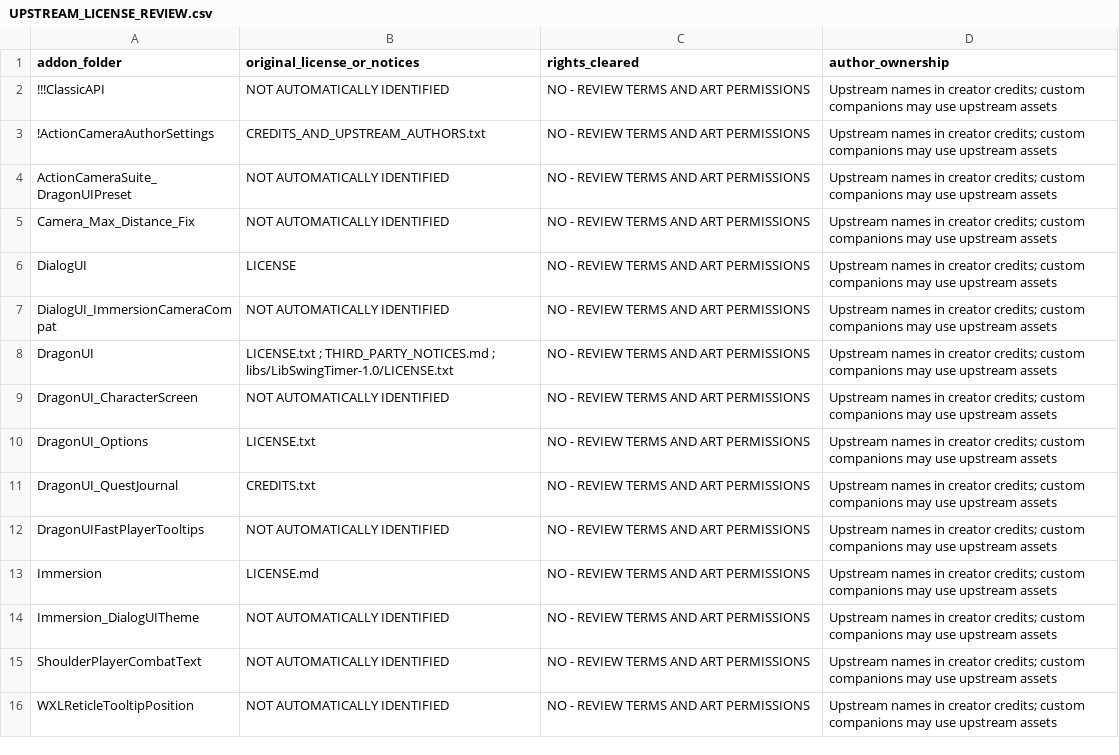
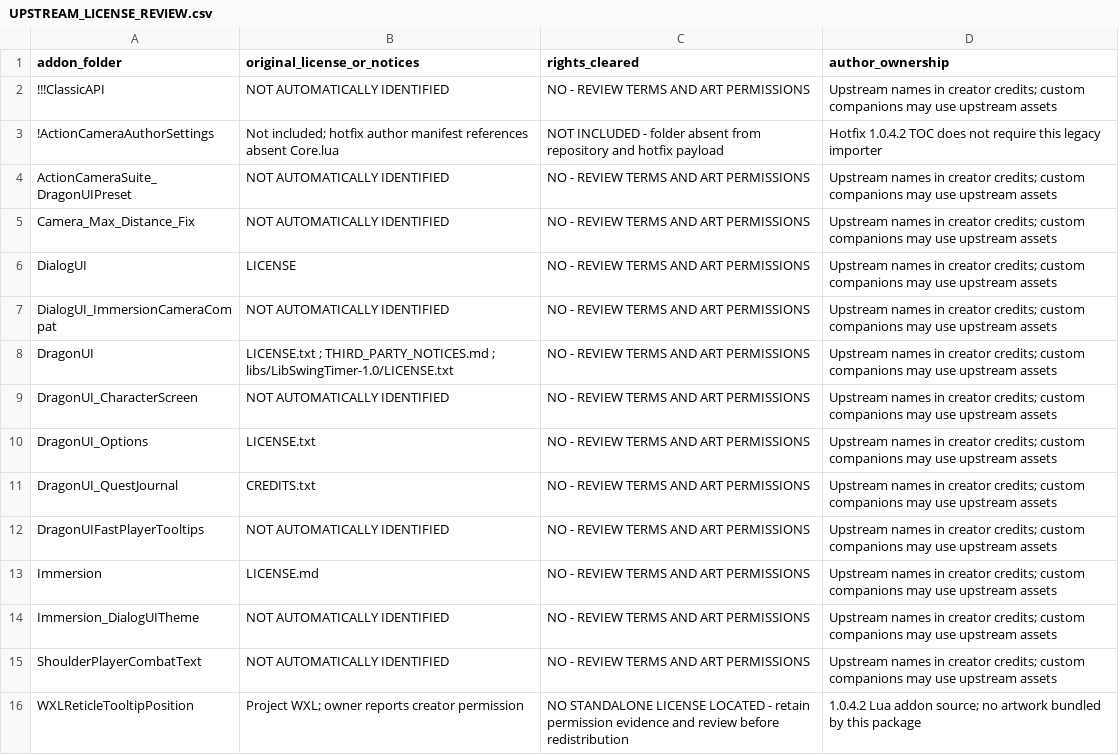
Before and after one commit to Shotboom12/aetheria-action-cam-suite-x64, a CSV file: UPSTREAM_LICENSE_REVIEW.csv, drawn as a sheet.

Commit message:
Add Action Camera Suite 1.0.4.2 hotfix

```diff
--- a/UPSTREAM_LICENSE_REVIEW.csv
+++ b/UPSTREAM_LICENSE_REVIEW.csv
@@ -2,3 +2,3 @@ addon_folder,original_license_or_notices,rights_cleared,author_ownership
 !!!ClassicAPI,NOT AUTOMATICALLY IDENTIFIED,NO - REVIEW TERMS AND ART PERMISSIONS,Upstream names in creator credits; custom companions may use upstream assets
-!ActionCameraAuthorSettings,CREDITS_AND_UPSTREAM_AUTHORS.txt,NO - REVIEW TERMS AND ART PERMISSIONS,Upstream names in creator credits; custom companions may use upstream assets
+!ActionCameraAuthorSettings,Not included; hotfix author manifest references absent Core.lua,NOT INCLUDED - folder absent from repository and hotfix payload,Hotfix 1.0.4.2 TOC does not require this legacy importer
 ActionCameraSuite_DragonUIPreset,NOT AUTOMATICALLY IDENTIFIED,NO - REVIEW TERMS AND ART PERMISSIONS,Upstream names in creator credits; custom companions may use upstream assets
@@ -15,2 +15,2 @@ Immersion_DialogUITheme,NOT AUTOMATICALLY IDENTIFIED,NO - REVIEW TERMS AND ART P
 ShoulderPlayerCombatText,NOT AUTOMATICALLY IDENTIFIED,NO - REVIEW TERMS AND ART PERMISSIONS,Upstream names in creator credits; custom companions may use upstream assets
-WXLReticleTooltipPosition,NOT AUTOMATICALLY IDENTIFIED,NO - REVIEW TERMS AND ART PERMISSIONS,Upstream names in creator credits; custom companions may use upstream assets
+WXLReticleTooltipPosition,Project WXL; owner reports creator permission,NO STANDALONE LICENSE LOCATED - retain permission evidence and review before redistribution,1.0.4.2 Lua addon source; no artwork bundled by this package
```
Also changed, not shown: 50 other files.
